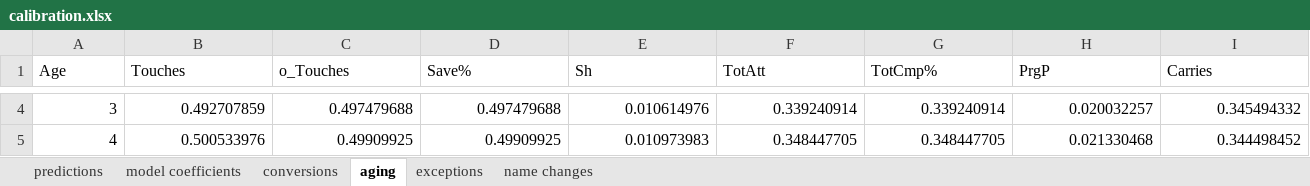
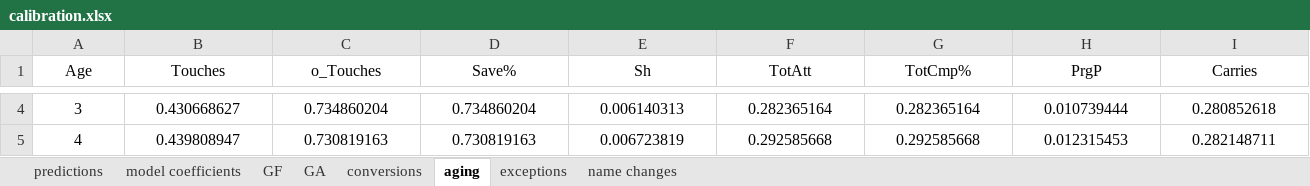
Before and after one commit to Uttam2007110/Football-Projections, an Excel workbook: calibration.xlsx, sheet aging, drawn as a sheet; only a part is shown, gaps mark what is left out; values as stored, in another font and other column widths than the file's, no borders; the diff covers the shown part only; the diff names each change by its address in the sheet, - before the commit and + after, or states it on an @@ line.

```diff
--- a/calibration.xlsx (sheet aging)
+++ b/calibration.xlsx (sheet aging)
+sheet tab: GF
+sheet tab: GA
-A1:I1 alignment: left
+A1:I1 alignment: center
-A4:I5 alignment: right
+A4:I5 alignment: center
-B4 (Touches): 0.492707859
+B4 (Touches): 0.430668627
-C4 (o_Touches): 0.497479688
+C4 (o_Touches): 0.734860204
-D4 (Save%): 0.497479688
+D4 (Save%): 0.734860204
-E4 (Sh): 0.010614976
+E4 (Sh): 0.006140313
-F4 (TotAtt): 0.339240914
+F4 (TotAtt): 0.282365164
-G4 (TotCmp%): 0.339240914
+G4 (TotCmp%): 0.282365164
-H4 (PrgP): 0.020032257
+H4 (PrgP): 0.010739444
-I4 (Carries): 0.345494332
+I4 (Carries): 0.280852618
-B5 (Touches): 0.500533976
+B5 (Touches): 0.439808947
-C5 (o_Touches): 0.49909925
+C5 (o_Touches): 0.730819163
-D5 (Save%): 0.49909925
+D5 (Save%): 0.730819163
-E5 (Sh): 0.010973983
+E5 (Sh): 0.006723819
-F5 (TotAtt): 0.348447705
+F5 (TotAtt): 0.292585668
-G5 (TotCmp%): 0.348447705
+G5 (TotCmp%): 0.292585668
-H5 (PrgP): 0.021330468
+H5 (PrgP): 0.012315453
-I5 (Carries): 0.344498452
+I5 (Carries): 0.282148711
```
Also changed, not shown: 866 edited cells and cell formats elsewhere in this sheet, sheet conversions, 1 other file.
